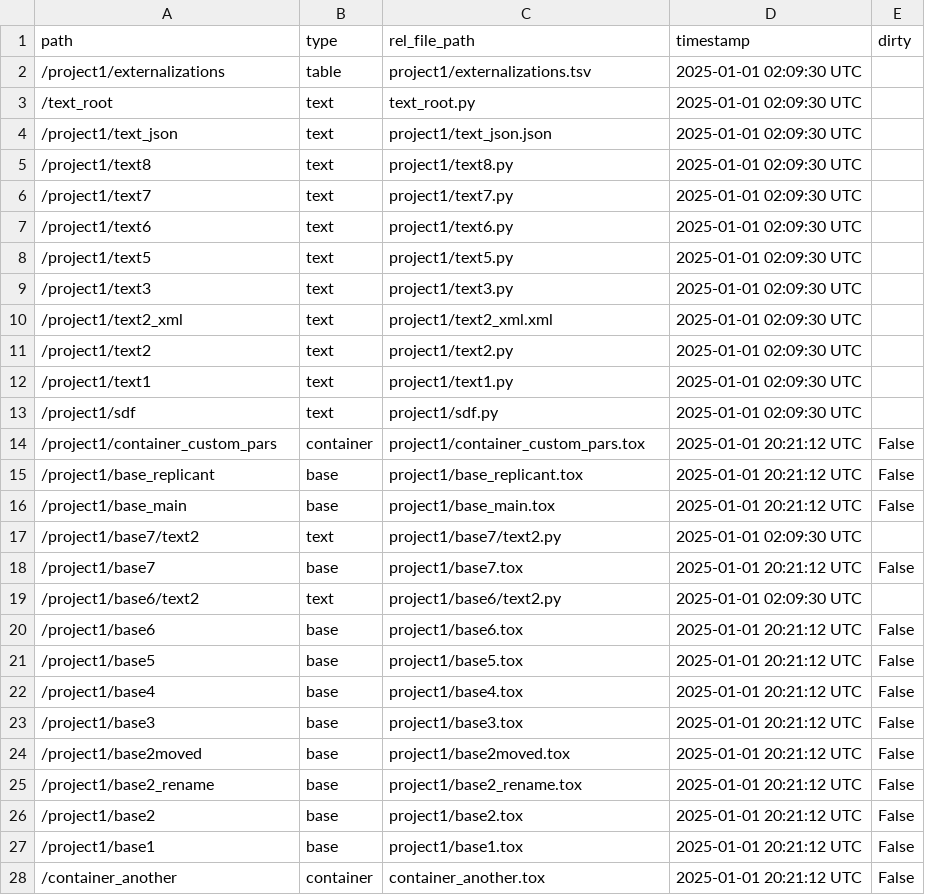
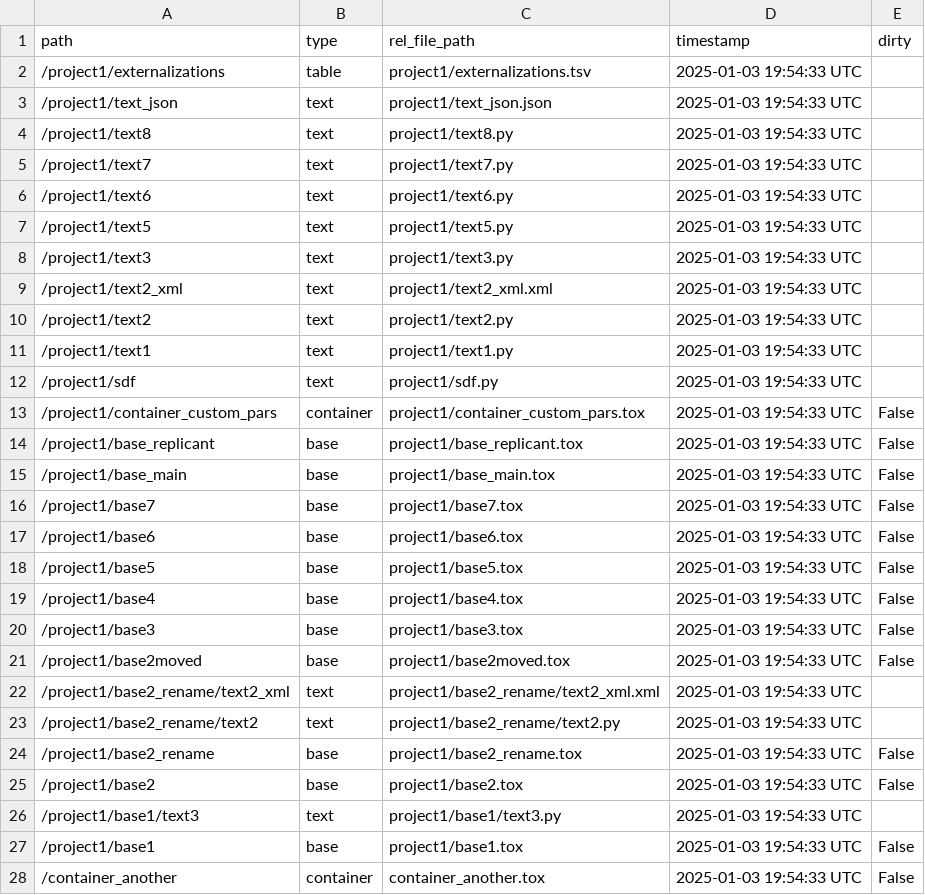
Before and after one commit to dylanroscover/Embody, a TSV file: dev/project1/externalizations.tsv, drawn as a sheet.

```diff
--- a/dev/project1/externalizations.tsv
+++ b/dev/project1/externalizations.tsv
@@ -1,28 +1,28 @@
 path	type	rel_file_path	timestamp	dirty
-/project1/externalizations	table	project1/externalizations.tsv	2025-01-01 02:09:30 UTC	
-/text_root	text	text_root.py	2025-01-01 02:09:30 UTC	
-/project1/text_json	text	project1/text_json.json	2025-01-01 02:09:30 UTC	
-/project1/text8	text	project1/text8.py	2025-01-01 02:09:30 UTC	
-/project1/text7	text	project1/text7.py	2025-01-01 02:09:30 UTC	
-/project1/text6	text	project1/text6.py	2025-01-01 02:09:30 UTC	
-/project1/text5	text	project1/text5.py	2025-01-01 02:09:30 UTC	
-/project1/text3	text	project1/text3.py	2025-01-01 02:09:30 UTC	
-/project1/text2_xml	text	project1/text2_xml.xml	2025-01-01 02:09:30 UTC	
-/project1/text2	text	project1/text2.py	2025-01-01 02:09:30 UTC	
-/project1/text1	text	project1/text1.py	2025-01-01 02:09:30 UTC	
-/project1/sdf	text	project1/sdf.py	2025-01-01 02:09:30 UTC	
-/project1/container_custom_pars	container	project1/container_custom_pars.tox	2025-01-01 20:21:12 UTC	False
-/project1/base_replicant	base	project1/base_replicant.tox	2025-01-01 20:21:12 UTC	False
-/project1/base_main	base	project1/base_main.tox	2025-01-01 20:21:12 UTC	False
-/project1/base7/text2	text	project1/base7/text2.py	2025-01-01 02:09:30 UTC	
-/project1/base7	base	project1/base7.tox	2025-01-01 20:21:12 UTC	False
-/project1/base6/text2	text	project1/base6/text2.py	2025-01-01 02:09:30 UTC	
-/project1/base6	base	project1/base6.tox	2025-01-01 20:21:12 UTC	False
-/project1/base5	base	project1/base5.tox	2025-01-01 20:21:12 UTC	False
-/project1/base4	base	project1/base4.tox	2025-01-01 20:21:12 UTC	False
-/project1/base3	base	project1/base3.tox	2025-01-01 20:21:12 UTC	False
-/project1/base2moved	base	project1/base2moved.tox	2025-01-01 20:21:12 UTC	False
-/project1/base2_rename	base	project1/base2_rename.tox	2025-01-01 20:21:12 UTC	False
-/project1/base2	base	project1/base2.tox	2025-01-01 20:21:12 UTC	False
-/project1/base1	base	project1/base1.tox	2025-01-01 20:21:12 UTC	False
-/container_another	container	container_another.tox	2025-01-01 20:21:12 UTC	False
+/project1/externalizations	table	project1/externalizations.tsv	2025-01-03 19:54:33 UTC	
+/project1/text_json	text	project1/text_json.json	2025-01-03 19:54:33 UTC	
+/project1/text8	text	project1/text8.py	2025-01-03 19:54:33 UTC	
+/project1/text7	text	project1/text7.py	2025-01-03 19:54:33 UTC	
+/project1/text6	text	project1/text6.py	2025-01-03 19:54:33 UTC	
+/project1/text5	text	project1/text5.py	2025-01-03 19:54:33 UTC	
+/project1/text3	text	project1/text3.py	2025-01-03 19:54:33 UTC	
+/project1/text2_xml	text	project1/text2_xml.xml	2025-01-03 19:54:33 UTC	
+/project1/text2	text	project1/text2.py	2025-01-03 19:54:33 UTC	
+/project1/text1	text	project1/text1.py	2025-01-03 19:54:33 UTC	
+/project1/sdf	text	project1/sdf.py	2025-01-03 19:54:33 UTC	
+/project1/container_custom_pars	container	project1/container_custom_pars.tox	2025-01-03 19:54:33 UTC	False
+/project1/base_replicant	base	project1/base_replicant.tox	2025-01-03 19:54:33 UTC	False
+/project1/base_main	base	project1/base_main.tox	2025-01-03 19:54:33 UTC	False
+/project1/base7	base	project1/base7.tox	2025-01-03 19:54:33 UTC	False
+/project1/base6	base	project1/base6.tox	2025-01-03 19:54:33 UTC	False
+/project1/base5	base	project1/base5.tox	2025-01-03 19:54:33 UTC	False
+/project1/base4	base	project1/base4.tox	2025-01-03 19:54:33 UTC	False
+/project1/base3	base	project1/base3.tox	2025-01-03 19:54:33 UTC	False
+/project1/base2moved	base	project1/base2moved.tox	2025-01-03 19:54:33 UTC	False
+/project1/base2_rename/text2_xml	text	project1/base2_rename/text2_xml.xml	2025-01-03 19:54:33 UTC	
+/project1/base2_rename/text2	text	project1/base2_rename/text2.py	2025-01-03 19:54:33 UTC	
+/project1/base2_rename	base	project1/base2_rename.tox	2025-01-03 19:54:33 UTC	False
+/project1/base2	base	project1/base2.tox	2025-01-03 19:54:33 UTC	False
+/project1/base1/text3	text	project1/base1/text3.py	2025-01-03 19:54:33 UTC	
+/project1/base1	base	project1/base1.tox	2025-01-03 19:54:33 UTC	False
+/container_another	container	container_another.tox	2025-01-03 19:54:33 UTC	False
```
Also changed, not shown: 24 other files.
